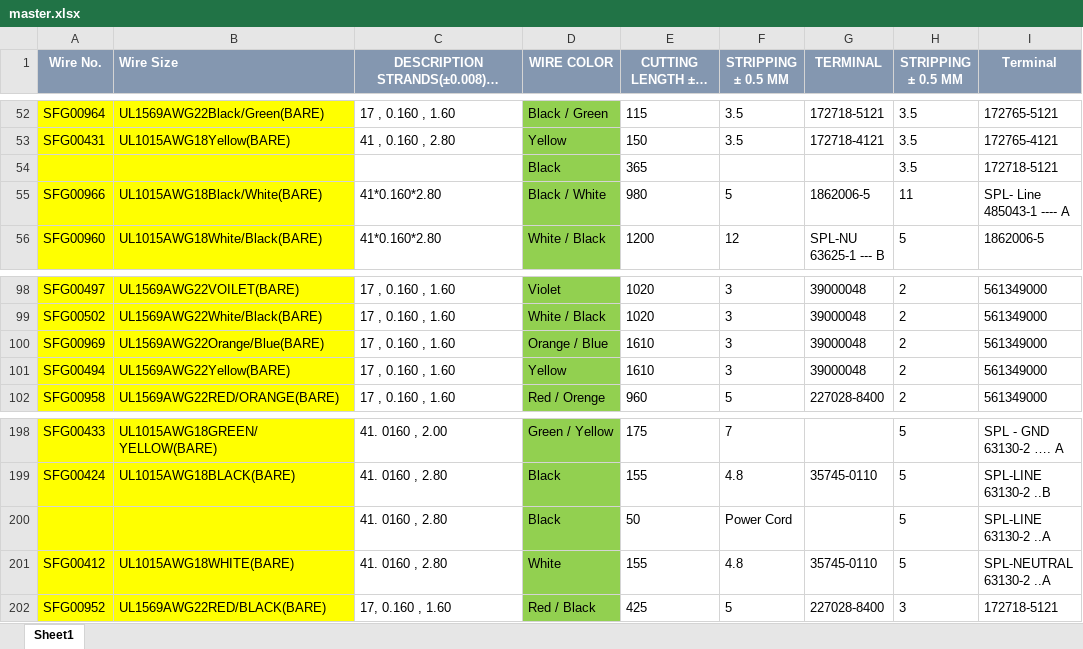
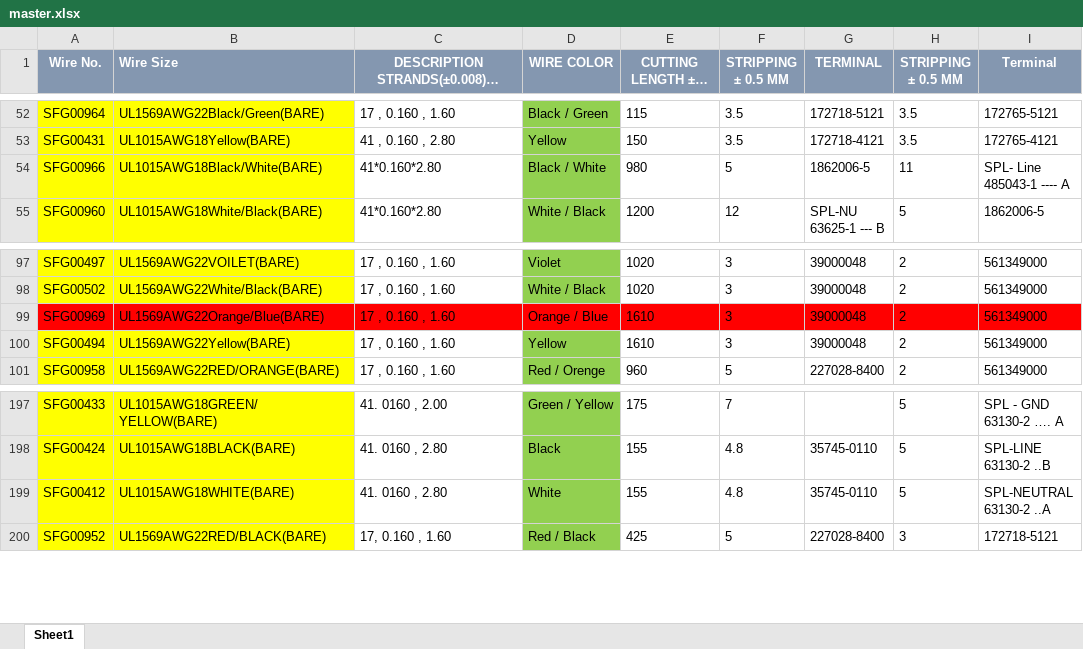
Before and after one commit to vykanand/gad-shaily, an Excel workbook: master.xlsx, sheet Sheet1, drawn as a sheet; only a part is shown, gaps mark what is left out; long unchanged cells end in …; values as stored, in another font and other column widths than the file's, no borders; removed rows and columns are numbered as before the commit, all else as after; ↵ is a line break in a cell; the diff names each change by its address in the sheet, - before the commit and + after, or states it on an @@ line.

```diff
--- a/master.xlsx (sheet Sheet1)
+++ b/master.xlsx (sheet Sheet1)
-row 54:  |  |  | Black | 365 |  |  | 3.5 | 172718-5121
-A99:B99 fill: #FFFF00
+A99:B99 fill: #FF0000
-C99 fill: none
+C99 fill: #FF0000
-D99 fill: #92D050
+D99 fill: #FF0000
-E99:I99 fill: none
+E99:I99 fill: #FF0000
-row 200:  |  | 41. 0160 , 2.80 | Black | 50 | Power Cord |  | 5 | SPL-LINE ↵ 63130-2 ..A
```
Also changed, not shown: history-2025-12-17.xlsx, history-error-2025-12-17.xlsx, 8 other files.
